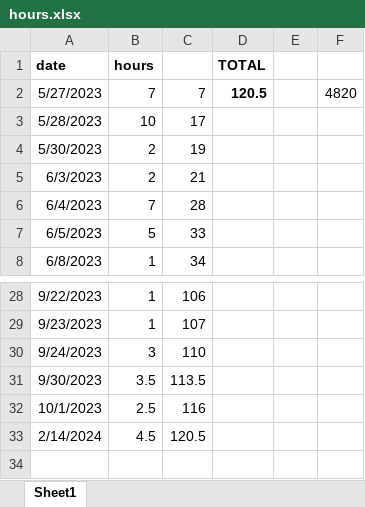
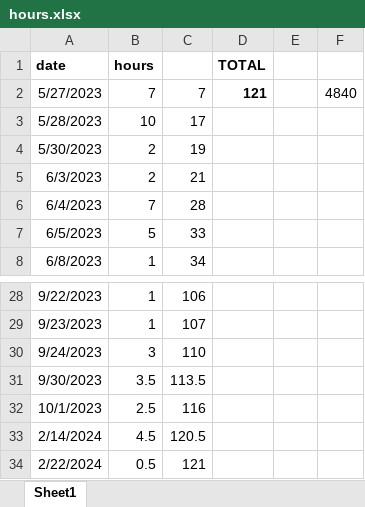
Before and after one commit to rempsyc/busara_dashboard, an Excel workbook: hours.xlsx, sheet Sheet1, drawn as a sheet; only a part is shown, gaps mark what is left out; values as stored, in another font and other column widths than the file's, no borders; the diff names each change by its address in the sheet, - before the commit and + after, or states it on an @@ line.

```diff
--- a/hours.xlsx (sheet Sheet1)
+++ b/hours.xlsx (sheet Sheet1)
-D2 (TOTAL): 120.5
+D2 (TOTAL): 121
-F2: 4820
+F2: 4840
+row 34: 2/22/2024 | 0.5 | 121
```
Also changed, not shown: 3 other files.
